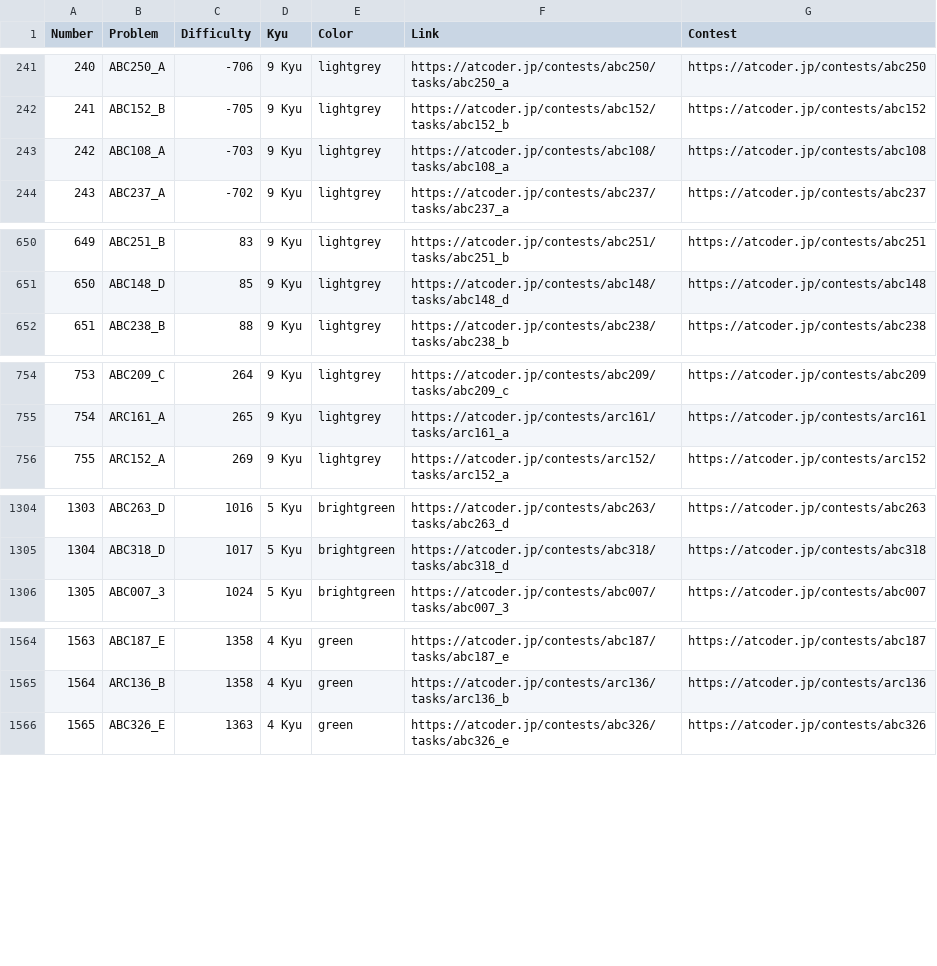
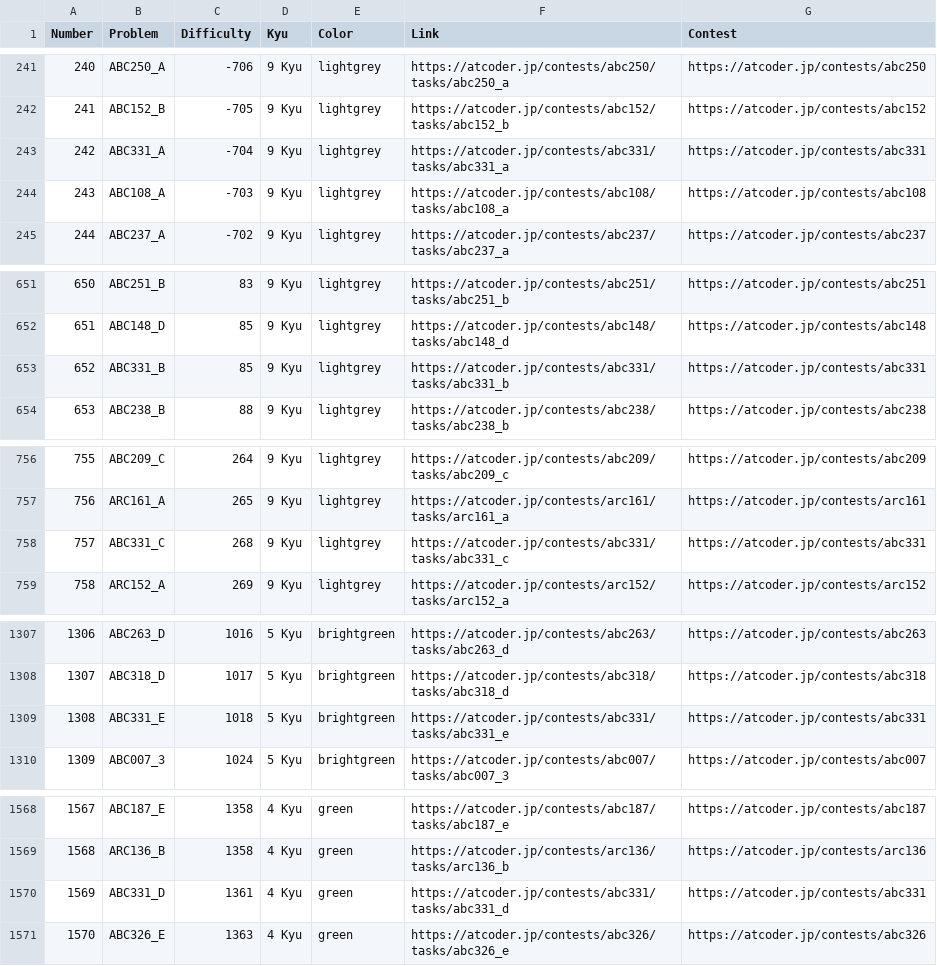
Before and after one commit to ika9810/Atcoder-Daily-Contests, a CSV file: Problem_List.csv, drawn as a sheet; only a part is shown, gaps mark what is left out; addresses are those after the commit; the diff covers the shown part only; the diff names each change by its address in the sheet, - before the commit and + after, or states it on an @@ line.

Commit message:
⚙️[Daliy]Today's Daliy Atcoder Contest(ABC, ARC, AGC)

```diff
--- a/Problem_List.csv
+++ b/Problem_List.csv
+row 243: 242 | ABC331_A | -704 | 9 Kyu | lightgrey | https://atcoder.jp/contests/abc331/tasks/abc331_a | https://atcoder.jp/contests/abc331
@@ column A (Number) renumbered from row 244 down @@
+row 653: 652 | ABC331_B | 85 | 9 Kyu | lightgrey | https://atcoder.jp/contests/abc331/tasks/abc331_b | https://atcoder.jp/contests/abc331
+row 758: 757 | ABC331_C | 268 | 9 Kyu | lightgrey | https://atcoder.jp/contests/abc331/tasks/abc331_c | https://atcoder.jp/contests/abc331
+row 1309: 1308 | ABC331_E | 1018 | 5 Kyu | brightgreen | https://atcoder.jp/contests/abc331/tasks/abc331_e | https://atcoder.jp/contests/abc331
+row 1570: 1569 | ABC331_D | 1361 | 4 Kyu | green | https://atcoder.jp/contests/abc331/tasks/abc331_d | https://atcoder.jp/contests/abc331
```
Also changed, not shown: 2 added rows elsewhere in this file, 4 other files.
